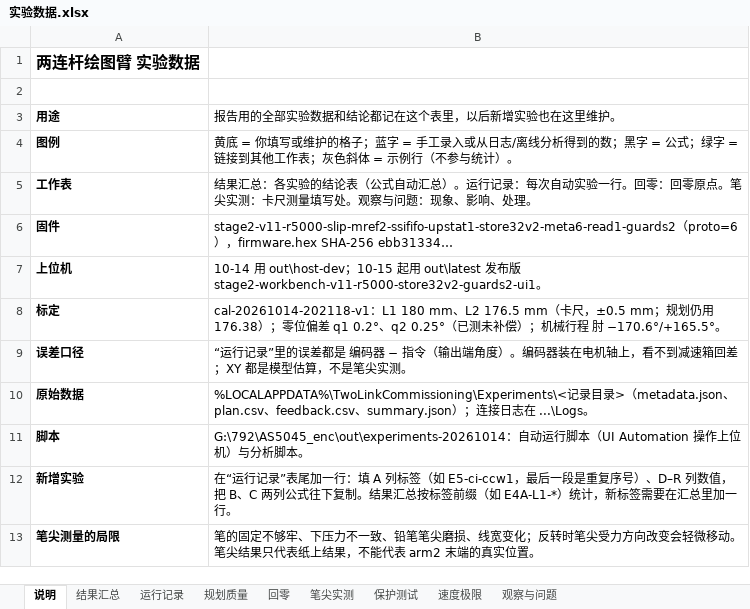
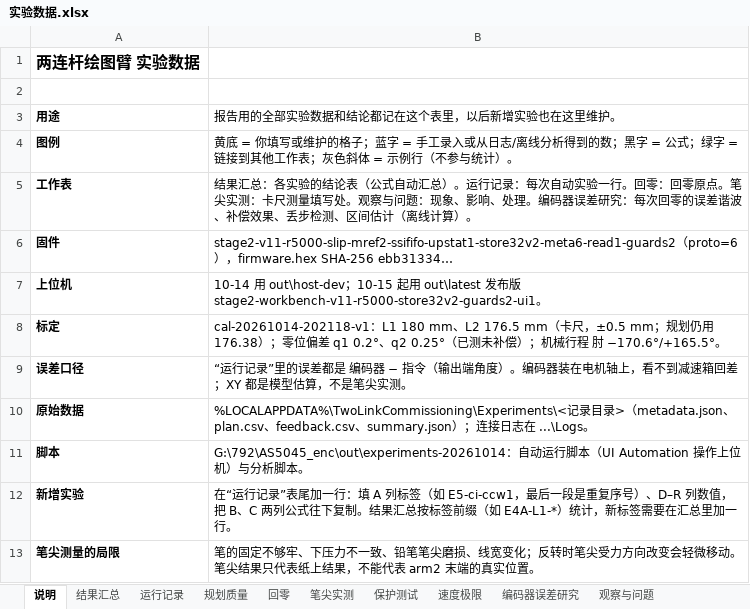
Before and after one commit to AGI-Junkie/792-AS5045, an Excel workbook: experiments/实验数据.xlsx, sheet 说明, drawn as a sheet; values as stored, in another font and other column widths than the file's, no borders; the diff names each change by its address in the sheet, - before the commit and + after, or states it on an @@ line.

```diff
--- a/experiments/实验数据.xlsx (sheet 说明)
+++ b/experiments/实验数据.xlsx (sheet 说明)
+sheet tab: 编码器误差研究
-B5: …、处理。
+B5: …、处理。编码器误差研究：每次回零的误差谐波、补偿效果、丢步检测、区间估计（离线计算）。
```
